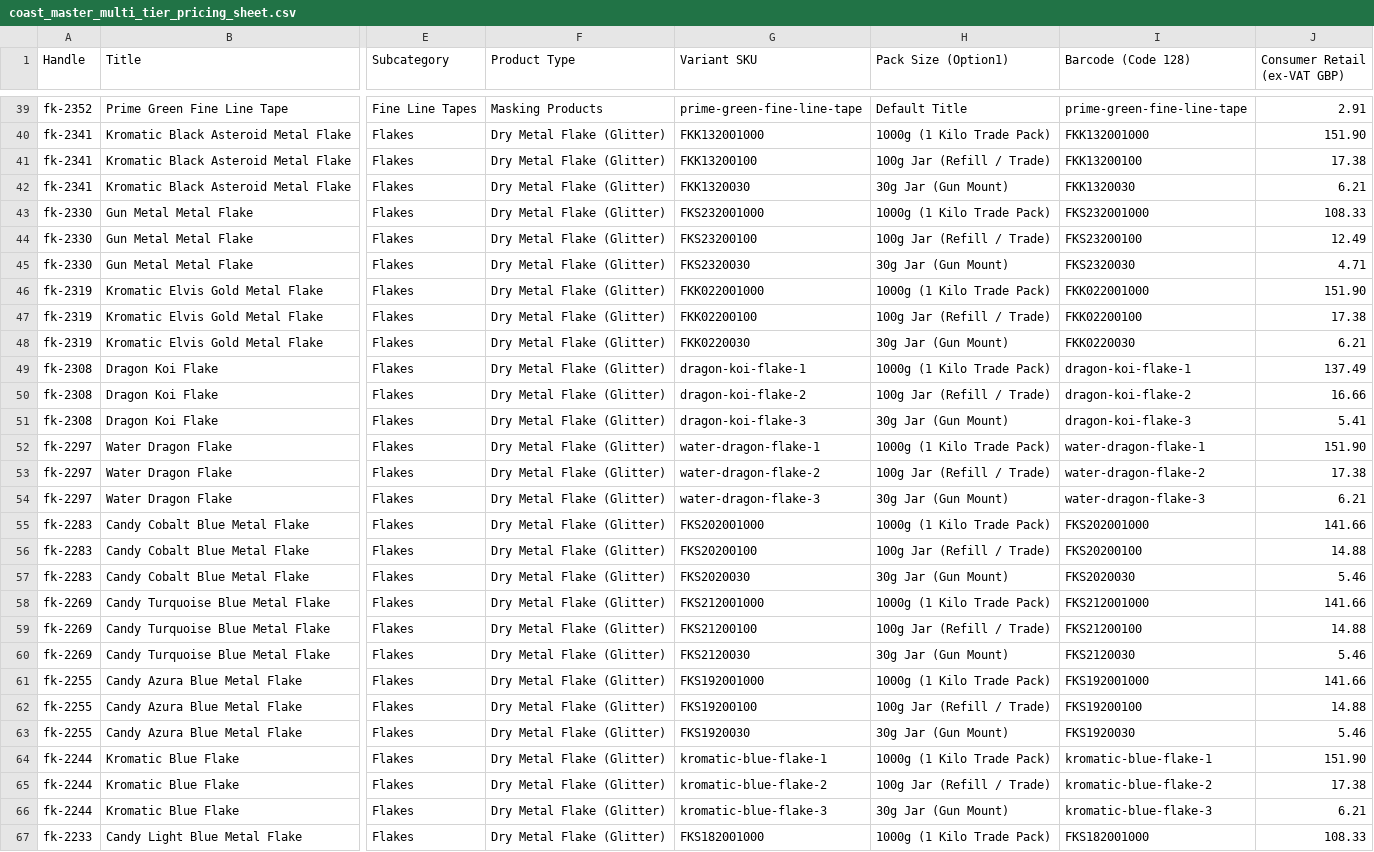
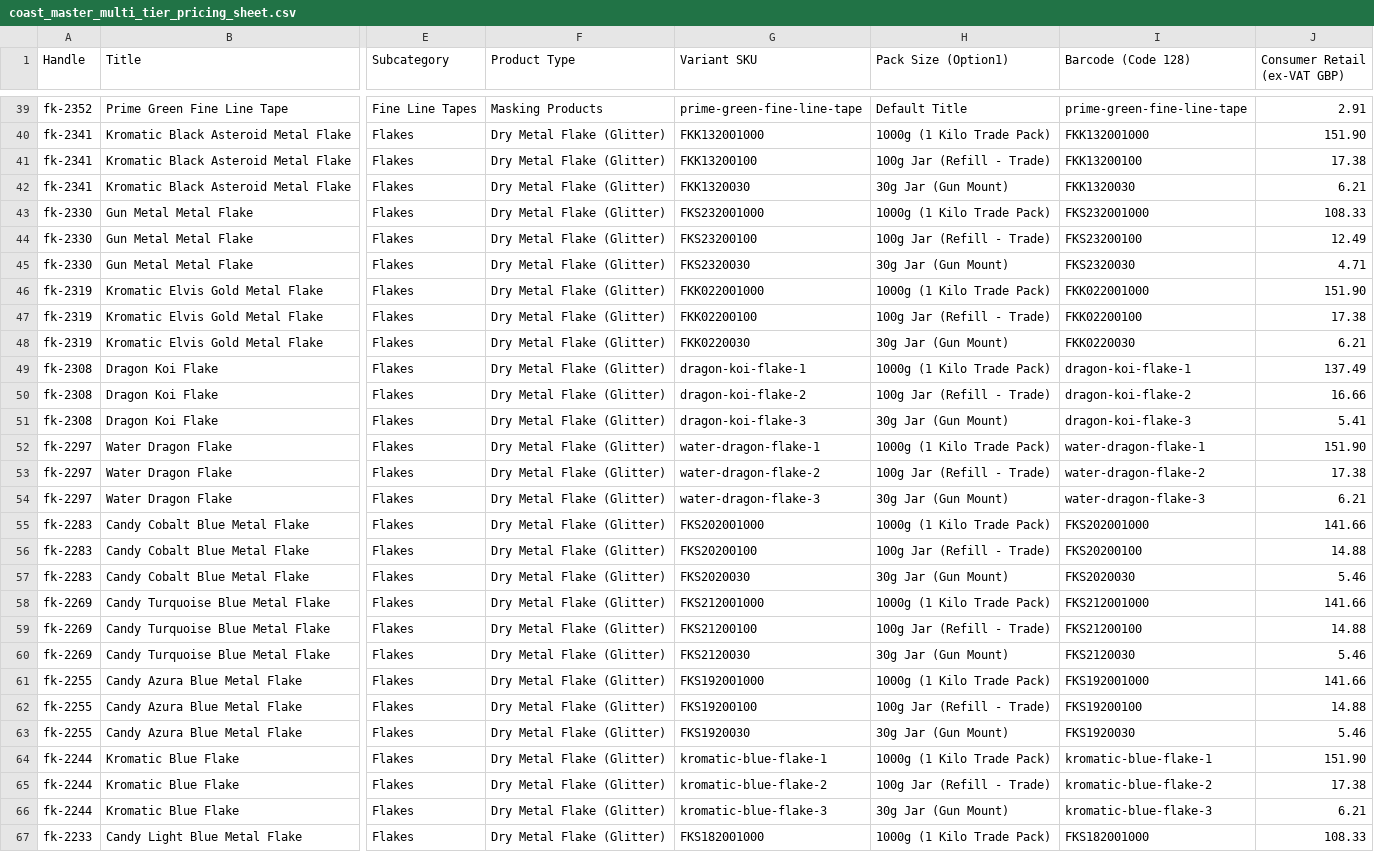
Before and after one commit to delstainton-collab/Coast-Airbrush-Europe, a CSV file: data/coast_master_multi_tier_pricing_sheet.csv, drawn as a sheet; only a part is shown, gaps mark what is left out; the diff covers the shown part only; the diff names each change by its address in the sheet, - before the commit and + after, or states it on an @@ line.

```diff
--- a/data/coast_master_multi_tier_pricing_sheet.csv
+++ b/data/coast_master_multi_tier_pricing_sheet.csv
-H41 (Pack Size (Option1)): 100g Jar (Refill / Trade)
+H41 (Pack Size (Option1)): 100g Jar (Refill - Trade)
-H44 (Pack Size (Option1)): 100g Jar (Refill / Trade)
+H44 (Pack Size (Option1)): 100g Jar (Refill - Trade)
-H47 (Pack Size (Option1)): 100g Jar (Refill / Trade)
+H47 (Pack Size (Option1)): 100g Jar (Refill - Trade)
-H50 (Pack Size (Option1)): 100g Jar (Refill / Trade)
+H50 (Pack Size (Option1)): 100g Jar (Refill - Trade)
-H53 (Pack Size (Option1)): 100g Jar (Refill / Trade)
+H53 (Pack Size (Option1)): 100g Jar (Refill - Trade)
-H56 (Pack Size (Option1)): 100g Jar (Refill / Trade)
+H56 (Pack Size (Option1)): 100g Jar (Refill - Trade)
-H59 (Pack Size (Option1)): 100g Jar (Refill / Trade)
+H59 (Pack Size (Option1)): 100g Jar (Refill - Trade)
-H62 (Pack Size (Option1)): 100g Jar (Refill / Trade)
+H62 (Pack Size (Option1)): 100g Jar (Refill - Trade)
-H65 (Pack Size (Option1)): 100g Jar (Refill / Trade)
+H65 (Pack Size (Option1)): 100g Jar (Refill - Trade)
```
Also changed, not shown: 32 edited cells elsewhere in this file, data/shopify_products_with_hs_codes.csv, data/shopify_retail_import_ready.csv, 2 other files.
